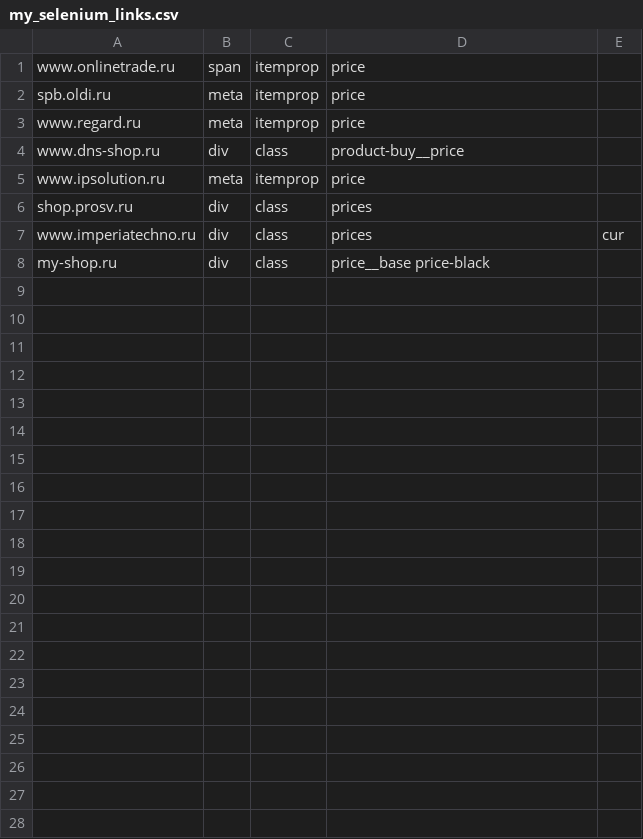
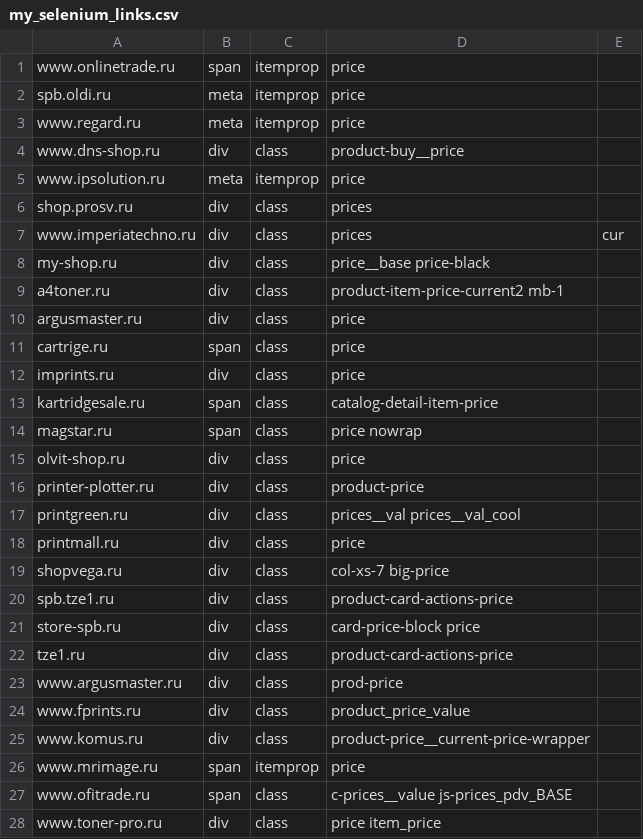
Before and after one commit to Griga178/gitdev, a CSV file: settings/my_selenium_links.csv, drawn as a sheet; only a part is shown; the diff covers the shown part only; the diff names each change by its address in the sheet, - before the commit and + after, or states it on an @@ line.

```diff
--- a/settings/my_selenium_links.csv
+++ b/settings/my_selenium_links.csv
+row 9: a4toner.ru | div | class | product-item-price-current2 mb-1
+row 10: argusmaster.ru | div | class | price
+row 11: cartrige.ru | span | class | price
+row 12: imprints.ru | div | class | price
+row 13: kartridgesale.ru | span | class | catalog-detail-item-price
+row 14: magstar.ru | span | class | price nowrap
+row 15: olvit-shop.ru | div | class | price
+row 16: printer-plotter.ru | div | class | product-price
+row 17: printgreen.ru | div | class | prices__val prices__val_cool
+row 18: printmall.ru | div | class | price
+row 19: shopvega.ru | div | class | col-xs-7 big-price
+row 20: spb.tze1.ru | div | class | product-card-actions-price
+row 21: store-spb.ru | div | class | card-price-block price
+row 22: tze1.ru | div | class | product-card-actions-price
+row 23: www.argusmaster.ru | div | class | prod-price
+row 24: www.fprints.ru | div | class | product_price_value
+row 25: www.komus.ru | div | class | product-price__current-price-wrapper
+row 26: www.mrimage.ru | span | itemprop | price
+row 27: www.ofitrade.ru | span | class | c-prices__value js-prices_pdv_BASE
+row 28: www.toner-pro.ru | div | class | price item_price
```
Also changed, not shown: 9 added rows elsewhere in this file, 5 other files.
